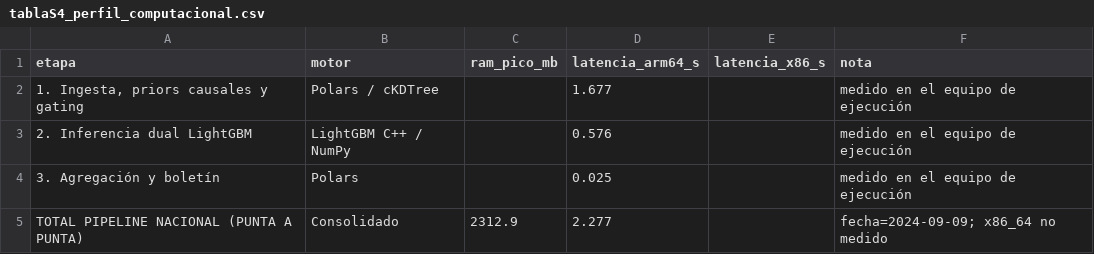
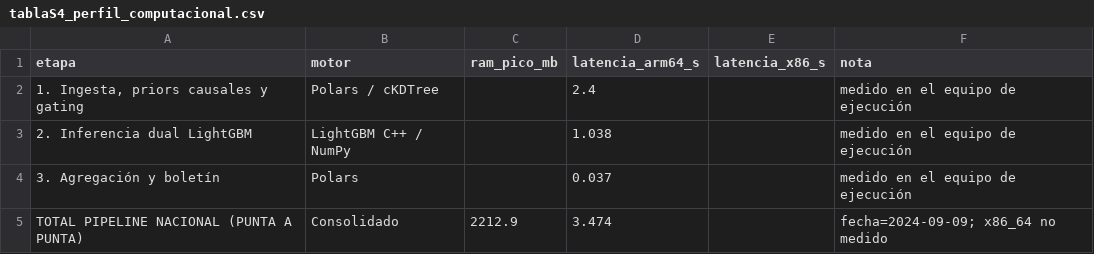
Before and after one commit to sanchezmartin093-code/Incendios_PY, a CSV file: tablas/tablaS4_perfil_computacional.csv, drawn as a sheet.

```diff
--- a/tablas/tablaS4_perfil_computacional.csv
+++ b/tablas/tablaS4_perfil_computacional.csv
@@ -1,5 +1,5 @@
 etapa,motor,ram_pico_mb,latencia_arm64_s,latencia_x86_s,nota
-"1. Ingesta, priors causales y gating",Polars / cKDTree,,1.677,,medido en el equipo de ejecución
-2. Inferencia dual LightGBM,LightGBM C++ / NumPy,,0.576,,medido en el equipo de ejecución
-3. Agregación y boletín,Polars,,0.025,,medido en el equipo de ejecución
-TOTAL PIPELINE NACIONAL (PUNTA A PUNTA),Consolidado,2312.9,2.277,,fecha=2024-09-09; x86_64 no medido
+"1. Ingesta, priors causales y gating",Polars / cKDTree,,2.4,,medido en el equipo de ejecución
+2. Inferencia dual LightGBM,LightGBM C++ / NumPy,,1.038,,medido en el equipo de ejecución
+3. Agregación y boletín,Polars,,0.037,,medido en el equipo de ejecución
+TOTAL PIPELINE NACIONAL (PUNTA A PUNTA),Consolidado,2212.9,3.474,,fecha=2024-09-09; x86_64 no medido
```
Also changed, not shown: 46 other files.
